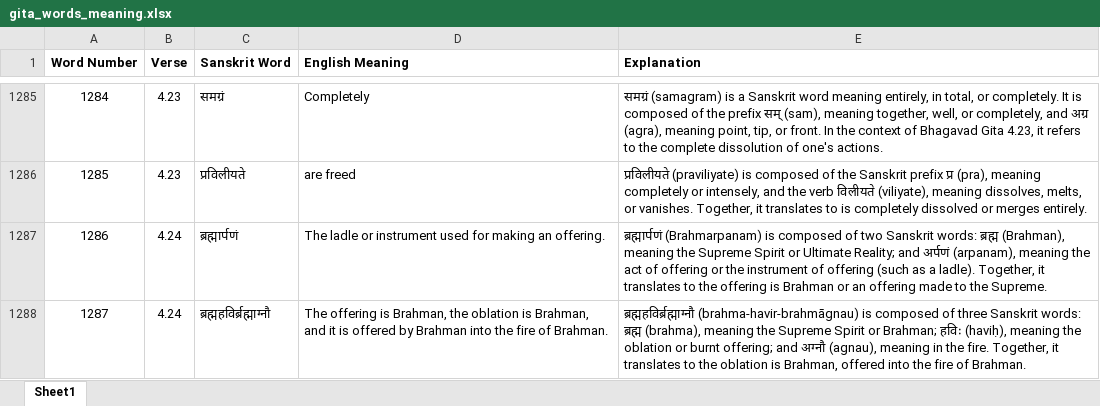
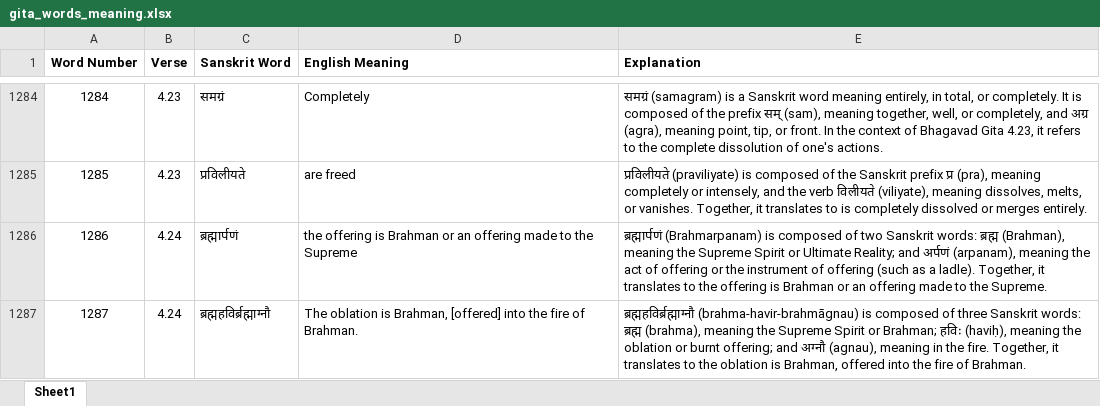
Before and after one commit to atmabodha/OpenNLP, an Excel workbook: Vedanta_Datasets/Bhagwad_Gita/gita_words_meaning.xlsx, sheet Sheet1, drawn as a sheet; only a part is shown, gaps mark what is left out; values as stored, in another font and other column widths than the file's, no borders; addresses are those after the commit; the diff covers the shown part only; the diff names each change by its address in the sheet, - before the commit and + after, or states it on an @@ line.

```diff
--- a/Vedanta_Datasets/Bhagwad_Gita/gita_words_meaning.xlsx (sheet Sheet1)
+++ b/Vedanta_Datasets/Bhagwad_Gita/gita_words_meaning.xlsx (sheet Sheet1)
-D1286 (English Meaning): The ladle or instrument used for making an offering.
+D1286 (English Meaning): the offering is Brahman or an offering made to the Supreme
-D1287 (English Meaning): The offering is Brahman, the oblation is Brahman, and it is offered by Brahman into the…
+D1287 (English Meaning): The oblation is Brahman, [offered] into the…
```
Also changed, not shown: 1 removed row and 13 edited cells elsewhere in this sheet, 2 other files.
